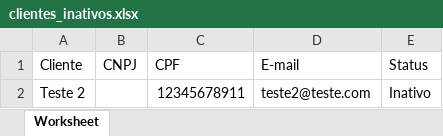
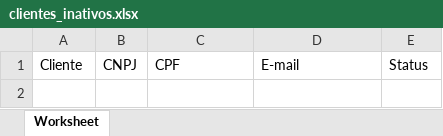
Before and after one commit to JoaoLodi01/Ecommerce, an Excel workbook: api/public/xlsx/inativos/clientes_inativos.xlsx, sheet Worksheet, drawn as a sheet; values as stored, in another font and other column widths than the file's, no borders; the diff names each change by its address in the sheet, - before the commit and + after, or states it on an @@ line.

```diff
--- a/api/public/xlsx/inativos/clientes_inativos.xlsx (sheet Worksheet)
+++ b/api/public/xlsx/inativos/clientes_inativos.xlsx (sheet Worksheet)
-row 2: Teste 2 |  | 12345678911 | teste2@teste.com | Inativo
```
Also changed, not shown: 7 other files.
